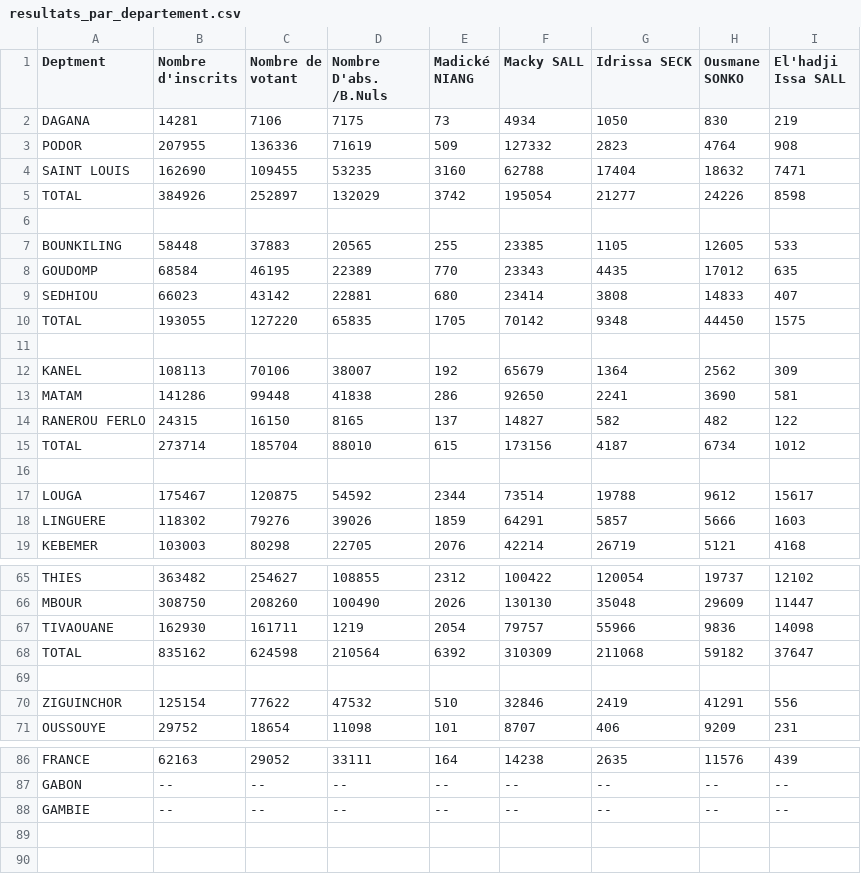
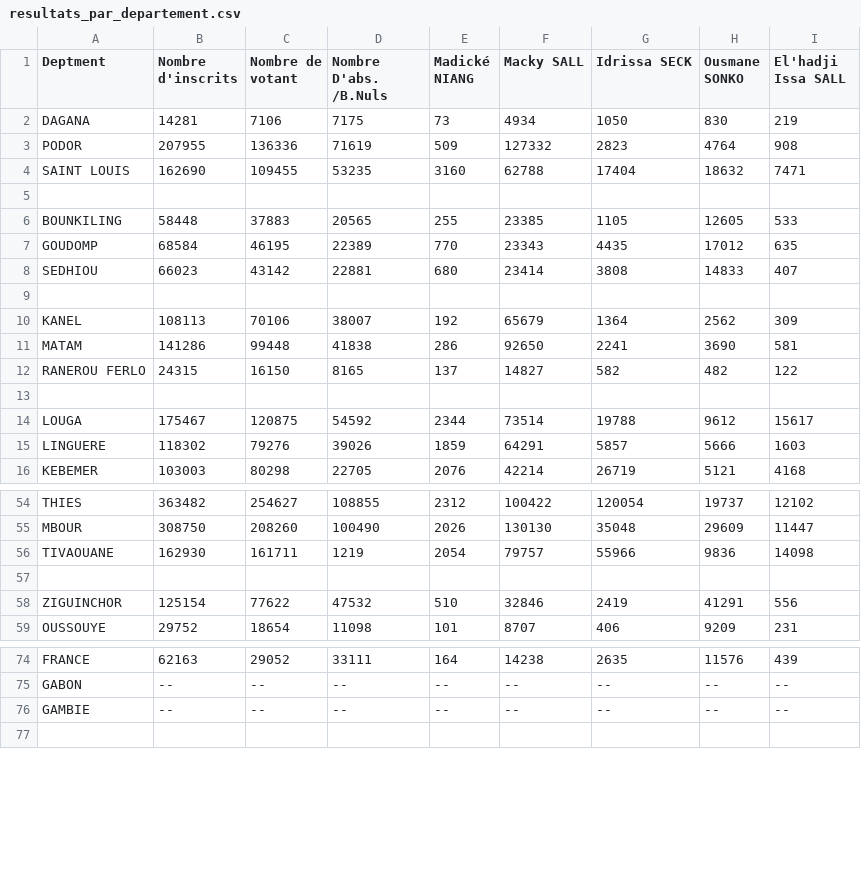
Before and after one commit to mandiayba/presidentielle_senegal_2019, a CSV file: resultats_par_departement.csv, drawn as a sheet; only a part is shown, gaps mark what is left out; the diff covers the shown part only; the diff names each change by its address in the sheet, - before the commit and + after, or states it on an @@ line.

```diff
--- a/resultats_par_departement.csv
+++ b/resultats_par_departement.csv
-row 5: TOTAL | 384926 | 252897 | 132029 | 3742 | 195054 | 21277 | 24226 | 8598
-row 10: TOTAL | 193055 | 127220 | 65835 | 1705 | 70142 | 9348 | 44450 | 1575
-row 15: TOTAL | 273714 | 185704 | 88010 | 615 | 173156 | 4187 | 6734 | 1012
-row 68: TOTAL | 835162 | 624598 | 210564 | 6392 | 310309 | 211068 | 59182 | 37647
-row 89: (empty)
```
Also changed, not shown: 8 removed rows elsewhere in this file.
